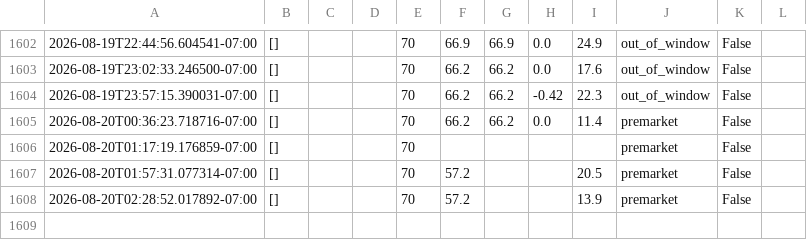
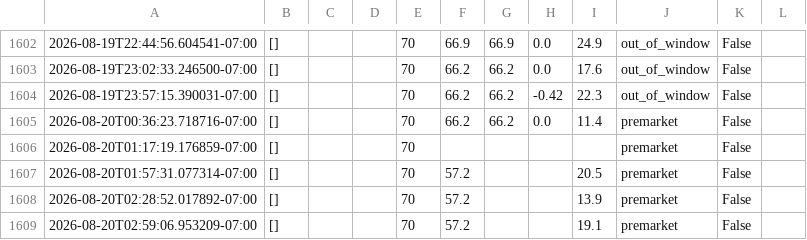
Before and after one commit to josemjuarez08-rgb/TMAX, a CSV file: tmax_log.csv, drawn as a sheet; only a part is shown, gaps mark what is left out; the diff names each change by its address in the sheet, - before the commit and + after, or states it on an @@ line.

```diff
--- a/tmax_log.csv
+++ b/tmax_log.csv
+row 1609: 2026-08-20T02:59:06.953209-07:00 | [] |  |  | 70 | 57.2 |  |  | 19.1 | premarket | False
```
